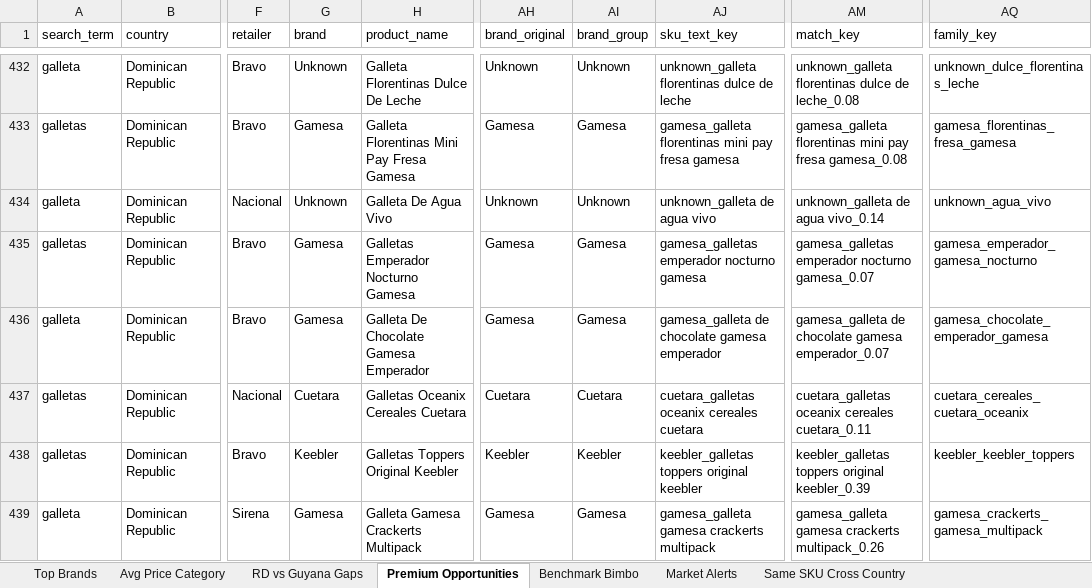
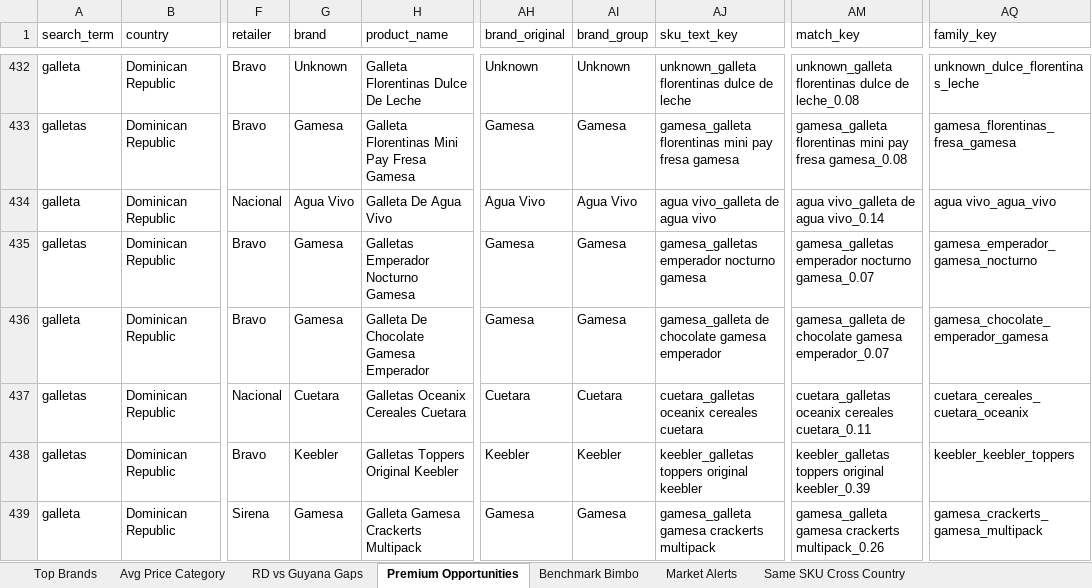
Before and after one commit to Colmau1971/caribbean_retail_ai, an Excel workbook: streamlit_data/regional_insights.xlsx, sheet Premium Opportunities, drawn as a sheet; only a part is shown, gaps mark what is left out; values as stored, in another font and other column widths than the file's, no borders; the diff names each change by its address in the sheet, - before the commit and + after, or states it on an @@ line.

```diff
--- a/streamlit_data/regional_insights.xlsx (sheet Premium Opportunities)
+++ b/streamlit_data/regional_insights.xlsx (sheet Premium Opportunities)
-G434 (brand): Unknown
+G434 (brand): Agua Vivo
-AH434 (brand_original): Unknown
+AH434 (brand_original): Agua Vivo
-AI434 (brand_group): Unknown
+AI434 (brand_group): Agua Vivo
-AJ434 (sku_text_key): unknown_galleta de agua vivo
+AJ434 (sku_text_key): agua vivo_galleta de agua vivo
-AM434 (match_key): unknown_galleta de agua vivo_0.14
+AM434 (match_key): agua vivo_galleta de agua vivo_0.14
-AQ434 (family_key): unknown_agua_vivo
+AQ434 (family_key): agua vivo_agua_vivo
```
Also changed, not shown: sheet Top Brands, streamlit_data/caribbean_master_latest.xlsx, streamlit_data/price_alerts.xlsx, 1 other file.
